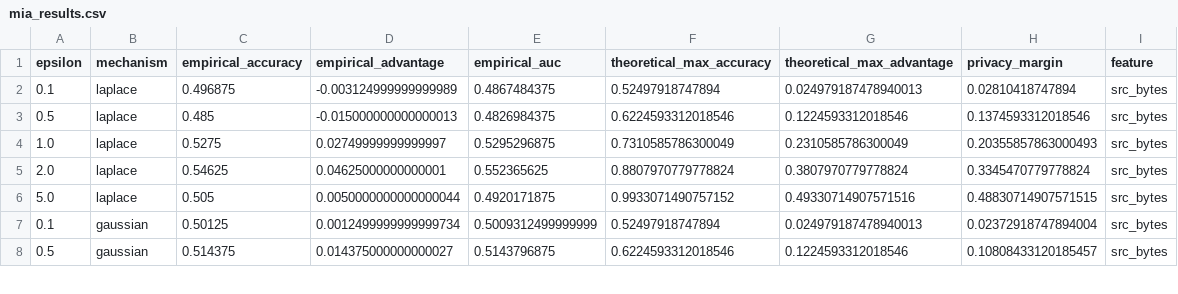
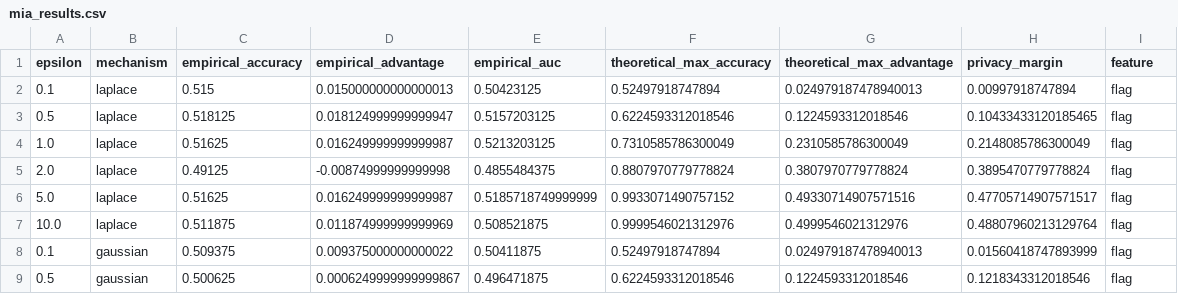
Before and after one commit to kushsriv/BDS-EL, a CSV file: results/mia_results.csv, drawn as a sheet; only a part is shown; the diff covers the shown part only.

```diff
--- a/results/mia_results.csv
+++ b/results/mia_results.csv
@@ -1,8 +1,9 @@
 epsilon,mechanism,empirical_accuracy,empirical_advantage,empirical_auc,theoretical_max_accuracy,theoretical_max_advantage,privacy_margin,feature
-0.1,laplace,0.496875,-0.003124999999999989,0.4867484375,0.52497918747894,0.024979187478940013,0.02810418747894,src_bytes
-0.5,laplace,0.485,-0.015000000000000013,0.4826984375,0.6224593312018546,0.1224593312018546,0.1374593312018546,src_bytes
-1.0,laplace,0.5275,0.02749999999999997,0.5295296875,0.7310585786300049,0.2310585786300049,0.20355857863000493,src_bytes
-2.0,laplace,0.54625,0.04625000000000001,0.552365625,0.8807970779778824,0.3807970779778824,0.3345470779778824,src_bytes
-5.0,laplace,0.505,0.0050000000000000044,0.4920171875,0.9933071490757152,0.49330714907571516,0.48830714907571515,src_bytes
-0.1,gaussian,0.50125,0.0012499999999999734,0.5009312499999999,0.52497918747894,0.024979187478940013,0.02372918747894004,src_bytes
-0.5,gaussian,0.514375,0.014375000000000027,0.5143796875,0.6224593312018546,0.1224593312018546,0.10808433120185457,src_bytes
+0.1,laplace,0.515,0.015000000000000013,0.50423125,0.52497918747894,0.024979187478940013,0.00997918747894,flag
+0.5,laplace,0.518125,0.018124999999999947,0.5157203125,0.6224593312018546,0.1224593312018546,0.10433433120185465,flag
+1.0,laplace,0.51625,0.016249999999999987,0.5213203125,0.7310585786300049,0.2310585786300049,0.2148085786300049,flag
+2.0,laplace,0.49125,-0.00874999999999998,0.4855484375,0.8807970779778824,0.3807970779778824,0.3895470779778824,flag
+5.0,laplace,0.51625,0.016249999999999987,0.5185718749999999,0.9933071490757152,0.49330714907571516,0.47705714907571517,flag
+10.0,laplace,0.511875,0.011874999999999969,0.508521875,0.9999546021312976,0.4999546021312976,0.48807960213129764,flag
+0.1,gaussian,0.509375,0.009375000000000022,0.50411875,0.52497918747894,0.024979187478940013,0.01560418747893999,flag
+0.5,gaussian,0.500625,0.0006249999999999867,0.496471875,0.6224593312018546,0.1224593312018546,0.1218343312018546,flag
```
Also changed, not shown: 3 added rows and 65 edited cells elsewhere in this file, results/amplification_results.csv, results/central_dp_results.csv, 14 other files.
